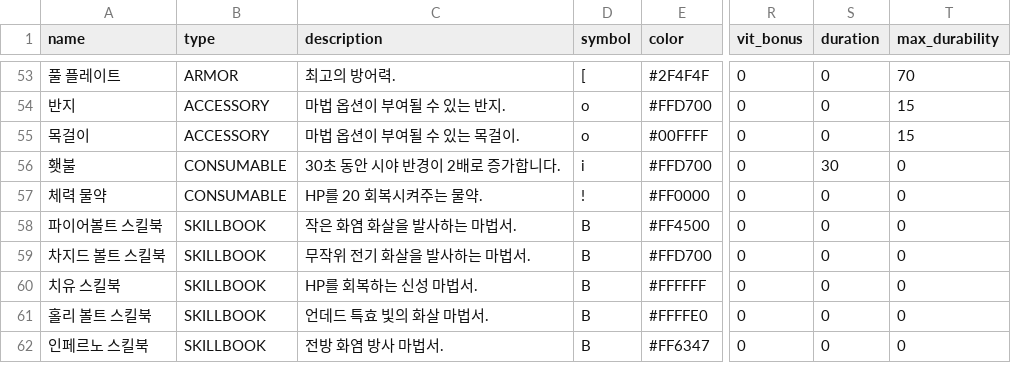
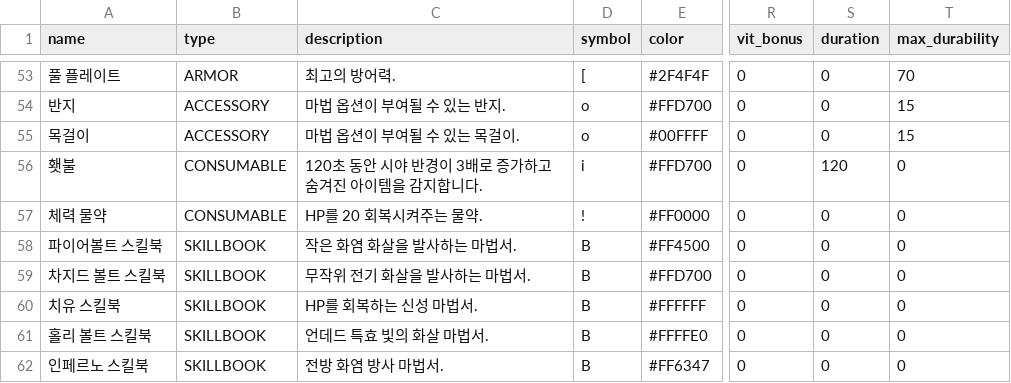
Before and after one commit to dogsinatas29/dungeon, a CSV file: data/items.csv, drawn as a sheet; only a part is shown, gaps mark what is left out; the diff names each change by its address in the sheet, - before the commit and + after, or states it on an @@ line.

Commit message:
feat: Increase torch duration to 120 seconds
- Change torch duration from 30s to 120s (2 minutes)
- Update item description to reflect 3x vision increase
- Add hidden item detection effect to description
- Better usability for dungeon exploration

```diff
--- a/data/items.csv
+++ b/data/items.csv
-C56 (description): 30초 동안 시야 반경이 2배로 증가합니다.
+C56 (description): 120초 동안 시야 반경이 3배로 증가하고 숨겨진 아이템을 감지합니다.
-S56 (duration): 30
+S56 (duration): 120
```
Also changed, not shown: 1 other file.
